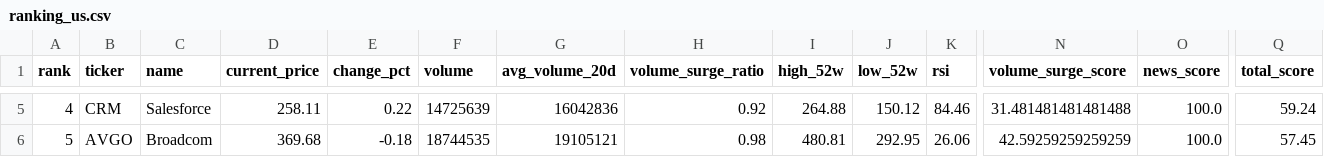
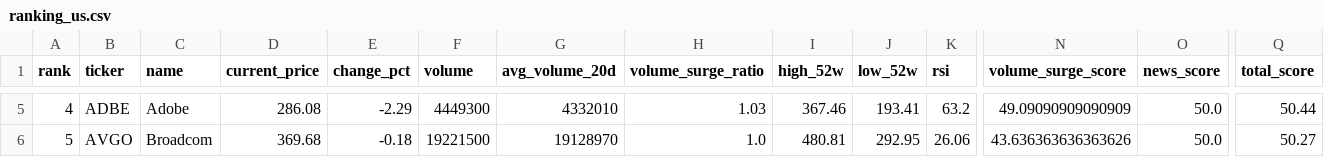
Before and after one commit to ynokinawa19-lgtm/stock-ranking-app, a CSV file: data/ranking_us.csv, drawn as a sheet; only a part is shown, gaps mark what is left out; the diff covers the shown part only; the diff names each change by its address in the sheet, - before the commit and + after, or states it on an @@ line.

```diff
--- a/data/ranking_us.csv
+++ b/data/ranking_us.csv
-B5 (ticker): CRM
+B5 (ticker): ADBE
-C5 (name): Salesforce
+C5 (name): Adobe
-D5 (current_price): 258.11
+D5 (current_price): 286.08
-E5 (change_pct): 0.22
+E5 (change_pct): -2.29
-F5 (volume): 14725639
+F5 (volume): 4449300
-G5 (avg_volume_20d): 16042836
+G5 (avg_volume_20d): 4332010
-H5 (volume_surge_ratio): 0.92
+H5 (volume_surge_ratio): 1.03
-I5 (high_52w): 264.88
+I5 (high_52w): 367.46
-J5 (low_52w): 150.12
+J5 (low_52w): 193.41
-K5 (rsi): 84.46
+K5 (rsi): 63.2
-N5 (volume_surge_score): 31.481481481481488
+N5 (volume_surge_score): 49.09090909090909
-O5:O6 (news_score): 100.0
+O5:O6 (news_score): 50.0
-Q5 (total_score): 59.24
+Q5 (total_score): 50.44
-F6 (volume): 18744535
+F6 (volume): 19221500
-G6 (avg_volume_20d): 19105121
+G6 (avg_volume_20d): 19128970
-H6 (volume_surge_ratio): 0.98
+H6 (volume_surge_ratio): 1.0
-N6 (volume_surge_score): 42.59259259259259
+N6 (volume_surge_score): 43.636363636363626
-Q6 (total_score): 57.45
+Q6 (total_score): 50.27
```
Also changed, not shown: 1 added row, 1 removed row and 117 edited cells elsewhere in this file, data/ranking_jp.csv, 3 other files.
